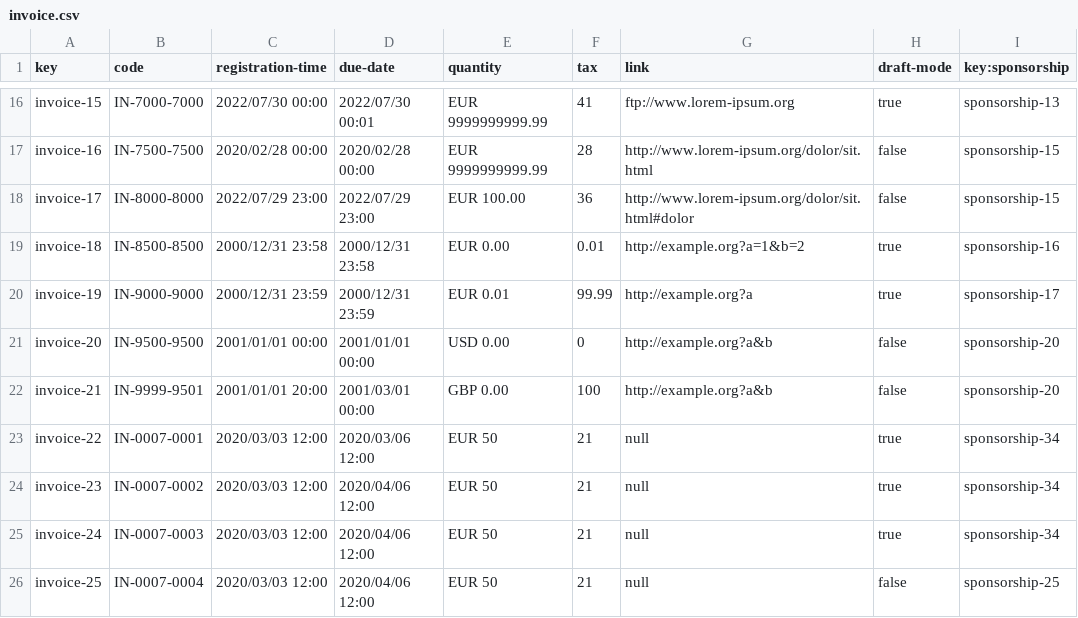
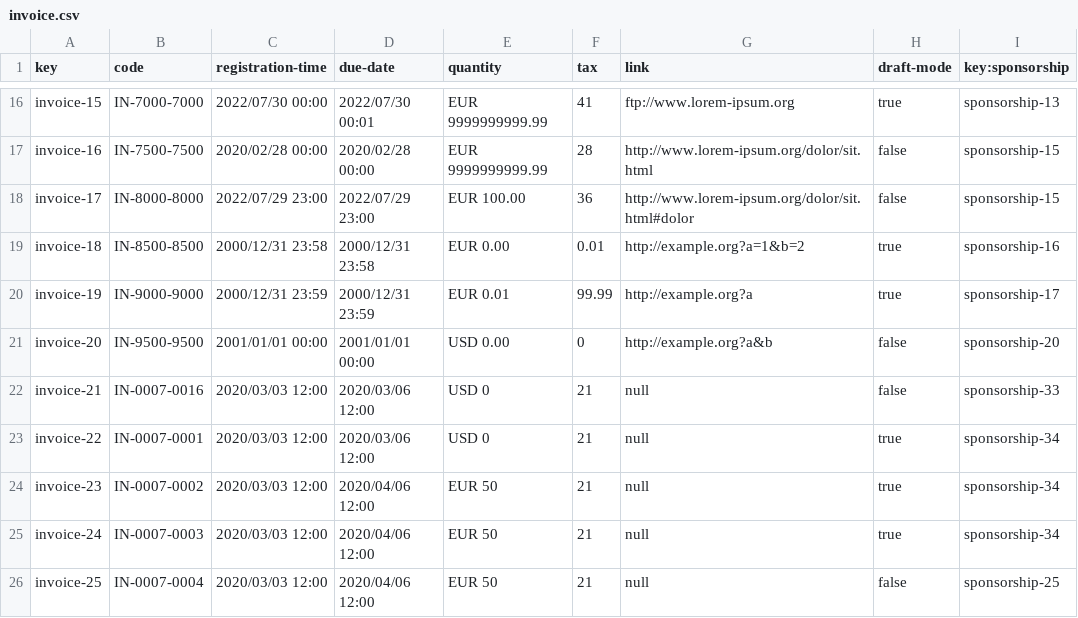
Before and after one commit to vicgrabru/Acme-SF-D02, a CSV file: src/main/webapp/WEB-INF/resources/sample-data/invoice.csv, drawn as a sheet; only a part is shown, gaps mark what is left out.

```diff
--- a/src/main/webapp/WEB-INF/resources/sample-data/invoice.csv
+++ b/src/main/webapp/WEB-INF/resources/sample-data/invoice.csv
@@ -21,4 +21,4 @@ invoice-19,IN-9000-9000,2000/12/31 23:59,2000/12/31 23:59,EUR 0.01,99.99,http://
 invoice-20,IN-9500-9500,2001/01/01 00:00,2001/01/01 00:00,USD 0.00,0,http://example.org?a&b,false,sponsorship-20
-invoice-21,IN-9999-9501,2001/01/01 20:00,2001/03/01 00:00,GBP 0.00,100,http://example.org?a&b,false,sponsorship-20
-invoice-22,IN-0007-0001,2020/03/03 12:00,2020/03/06 12:00,EUR 50,21,null,true,sponsorship-34
+invoice-21,IN-0007-0016,2020/03/03 12:00,2020/03/06 12:00,USD 0,21,null,false,sponsorship-33
+invoice-22,IN-0007-0001,2020/03/03 12:00,2020/03/06 12:00,USD 0,21,null,true,sponsorship-34
 invoice-23,IN-0007-0002,2020/03/03 12:00,2020/04/06 12:00,EUR 50,21,null,true,sponsorship-34
```
Also changed, not shown: src/main/webapp/WEB-INF/resources/sample-data/sponsorship.csv, src/main/webapp/WEB-INF/resources/sample-data/training-session.csv, 1 other file.
